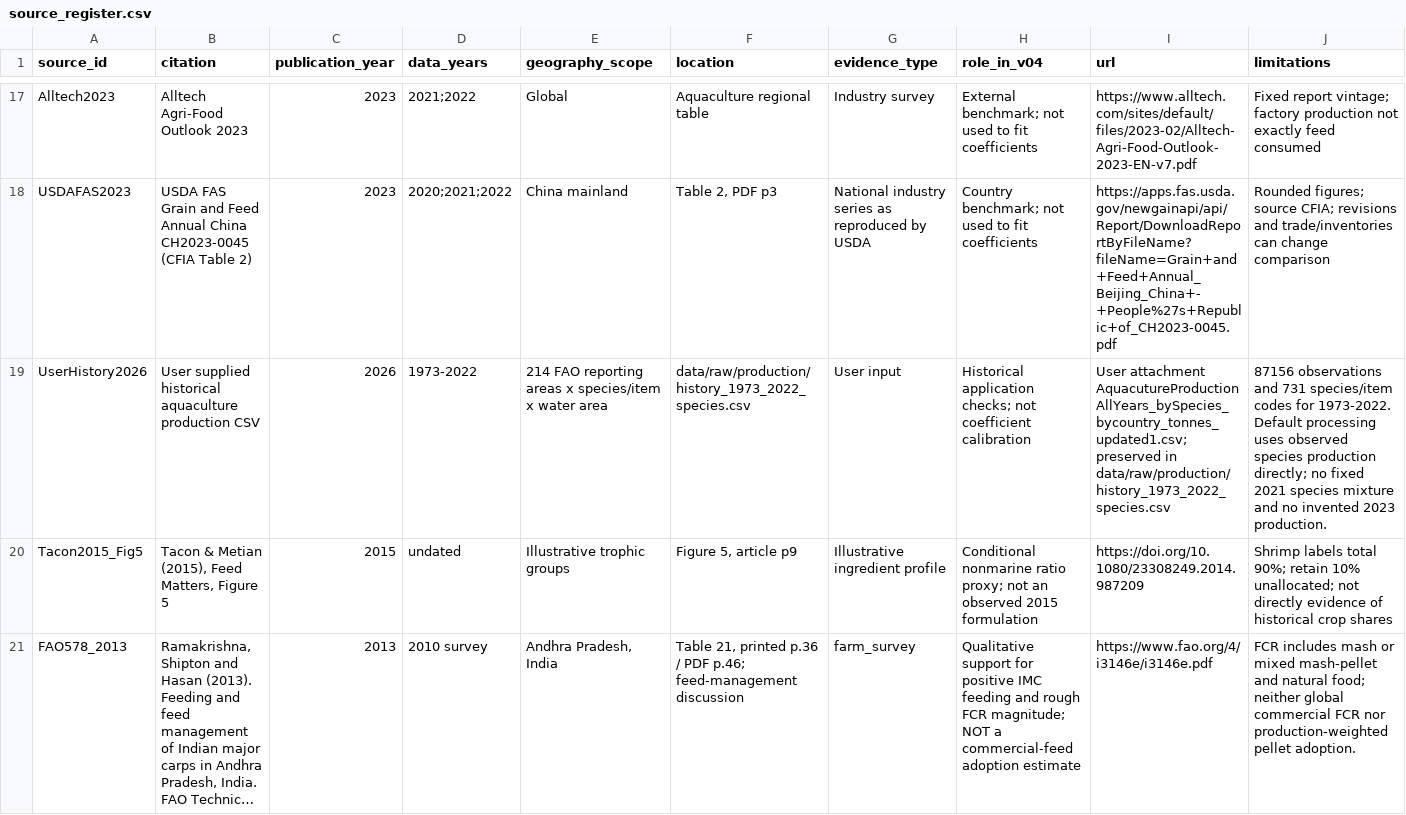
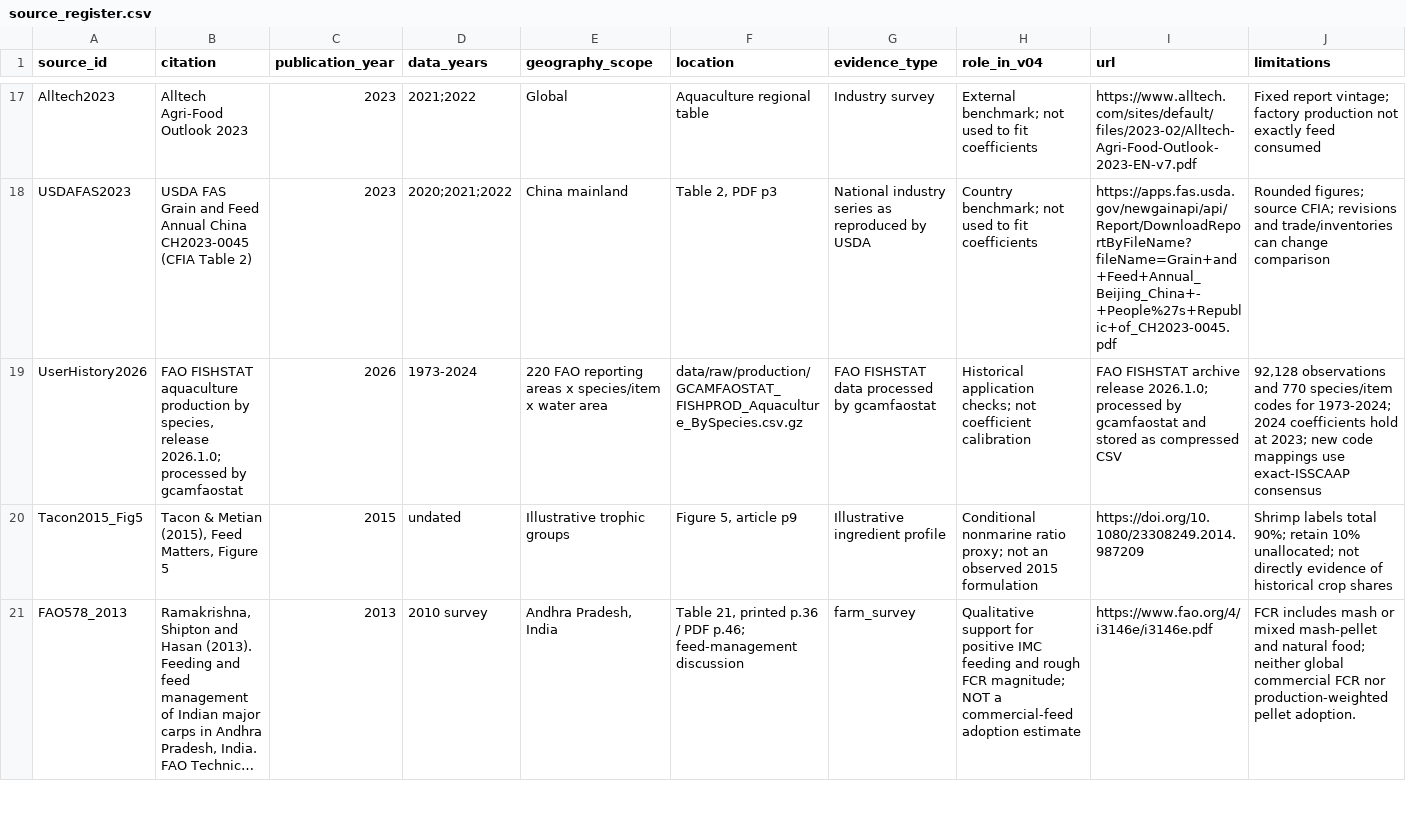
Before and after one commit to realxinzhao/aquafeed-history, a CSV file: data/raw/literature/source_register.csv, drawn as a sheet; only a part is shown, gaps mark what is left out; long unchanged cells end in ….

```diff
--- a/data/raw/literature/source_register.csv
+++ b/data/raw/literature/source_register.csv
@@ -18,3 +18,3 @@ Alltech2023,Alltech Agri-Food Outlook 2023,2023,2021;2022,Global,Aquaculture reg
 USDAFAS2023,USDA FAS Grain and Feed Annual China CH2023-0045 (CFIA Table 2),2023,2020;2021;2022,China mainland,"Table 2, PDF p3",National industry series as reproduced by USDA,Country benchmark; not used to fit coefficients,https://apps.fas.usda.gov/newgainapi/api/Report/DownloadReportByFileName?fileName=Grain+and+Feed+Annual_Beijing_China+-+People%27s+Republic+of_CH2023-0045.pdf,Rounded figures; source CFIA; revisions and trade/inventories can change comparison
-UserHistory2026,User supplied historical aquaculture production CSV,2026,1973-2022,214 FAO reporting areas x species/item x water area,data/raw/production/history_1973_2022_species.csv,User input,Historical application checks; not coefficient calibration,User attachment AquacutureProductionAllYears_bySpecies_bycountry_tonnes_updated1.csv; preserved in data/raw/production/history_1973_2022_species.csv,87156 observations and 731 species/item codes for 1973-2022. Default processing uses observed species production directly; no fixed 2021 species mixture and no invented 2023 production.
+UserHistory2026,"FAO FISHSTAT aquaculture production by species, release 2026.1.0; processed by gcamfaostat",2026,1973-2024,220 FAO reporting areas x species/item x water area,data/raw/production/GCAMFAOSTAT_FISHPROD_Aquaculture_BySpecies.csv.gz,"FAO FISHSTAT data processed by gcamfaostat",Historical application checks; not coefficient calibration,"FAO FISHSTAT archive release 2026.1.0; processed by gcamfaostat and stored as compressed CSV","92,128 observations and 770 species/item codes for 1973-2024; 2024 coefficients hold at 2023; new code mappings use exact-ISSCAAP consensus"
 Tacon2015_Fig5,"Tacon & Metian (2015), Feed Matters, Figure 5",2015,undated,Illustrative trophic groups,"Figure 5, article p9",Illustrative ingredient profile,Conditional nonmarine ratio proxy; not an observed 2015 formulation,https://doi.org/10.1080/23308249.2014.987209,Shrimp labels total 90%; retain 10% unallocated; not directly evidence of historical crop shares
```
Also changed, not shown: docs/data_dictionary.csv, validation/production_input_manifest.csv, 23 other files.
